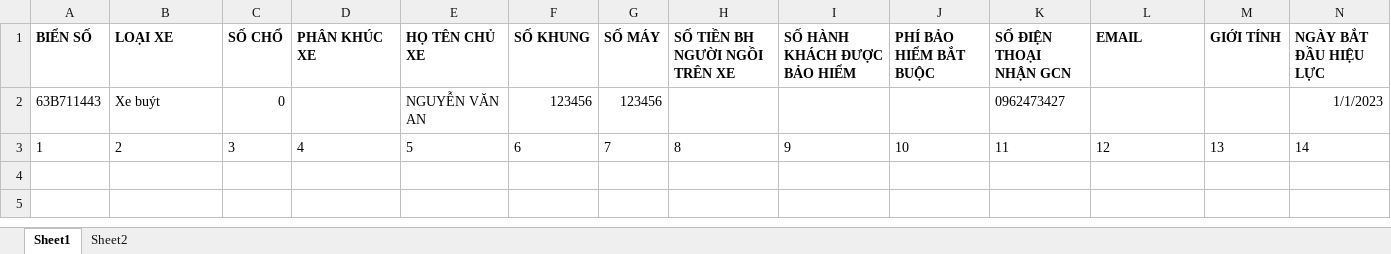
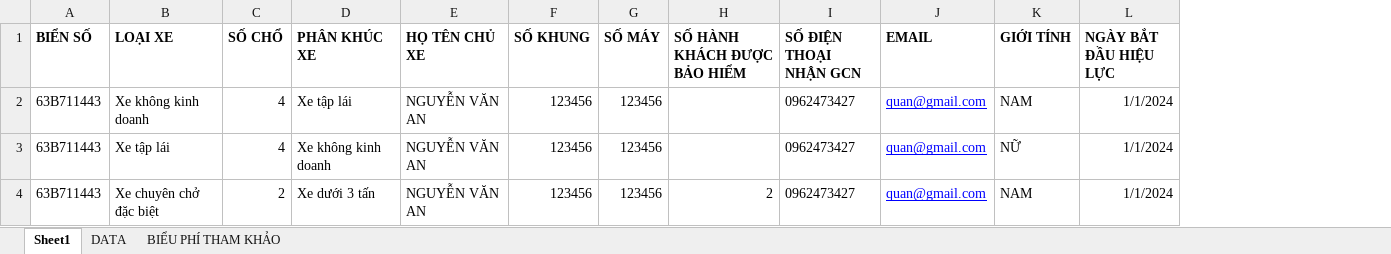
Before and after one commit to vassassurance/lian-dai-ly, an Excel workbook: LianAgentPortal/wwwroot/mau-upload-dai-ly-lian/mau-upload-dai-ly-lian-tndsbb-oto.xlsx, sheet Sheet1, drawn as a sheet; values as stored, in another font and other column widths than the file's, no borders; removed rows and columns are numbered as before the commit, all else as after; the diff names each change by its address in the sheet, - before the commit and + after, or states it on an @@ line.

```diff
--- a/LianAgentPortal/wwwroot/mau-upload-dai-ly-lian/mau-upload-dai-ly-lian-tndsbb-oto.xlsx (sheet Sheet1)
+++ b/LianAgentPortal/wwwroot/mau-upload-dai-ly-lian/mau-upload-dai-ly-lian-tndsbb-oto.xlsx (sheet Sheet1)
-sheet tab: Sheet2
+sheet tab: DATA
+sheet tab: BIỂU PHÍ THAM KHẢO
-column H (SỐ TIỀN BH NGƯỜI NGỒI TRÊN XE), empty
-column J (PHÍ BẢO HIỂM BẮT BUỘC), empty
+row 2: 63B711443 | Xe không kinh doanh | 4 | Xe tập lái | NGUYỄN VĂN AN | 123456 | 123456 |  | 0962473427 | quan@gmail.com | NAM | 1/1/2024
-B3 (LOẠI XE): Xe buýt
+B3 (LOẠI XE): Xe tập lái
-C3 (SỐ CHỔ): 0
+C3 (SỐ CHỔ): 4
-D3 (PHÂN KHÚC XE): (empty)
+D3 (PHÂN KHÚC XE): Xe không kinh doanh
-J3 (EMAIL): (empty)
+J3 (EMAIL): quan@gmail.com
-K3 (GIỚI TÍNH): (empty)
+K3 (GIỚI TÍNH): NỮ
-L3 (NGÀY BẮT ĐẦU HIỆU LỰC): 1/1/2023
+L3 (NGÀY BẮT ĐẦU HIỆU LỰC): 1/1/2024
-row 3: 1 | 2 | 3 | 4 | 5 | 6 | 7 | 8 | 9 | 10 | 11 | 12 | 13 | 14
+row 4: 63B711443 | Xe chuyên chở đặc biệt | 2 | Xe dưới 3 tấn | NGUYỄN VĂN AN | 123456 | 123456 | 2 | 0962473427 | quan@gmail.com | NAM | 1/1/2024
```
Also changed, not shown: sheet DATA, 11 other files.
